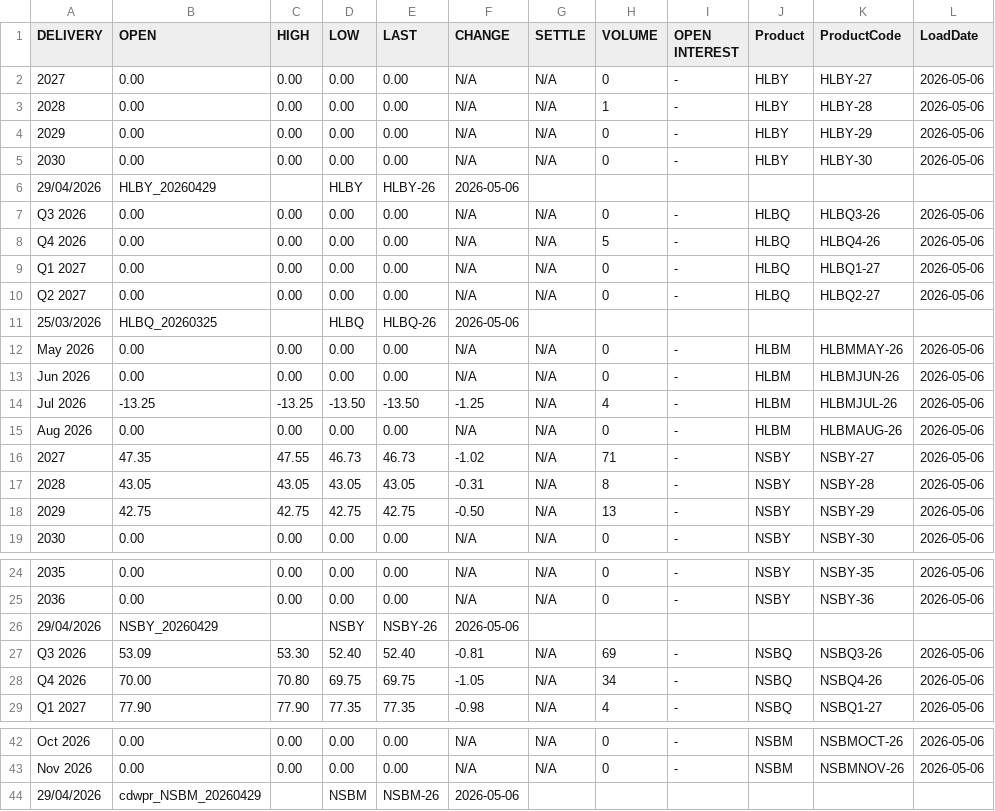
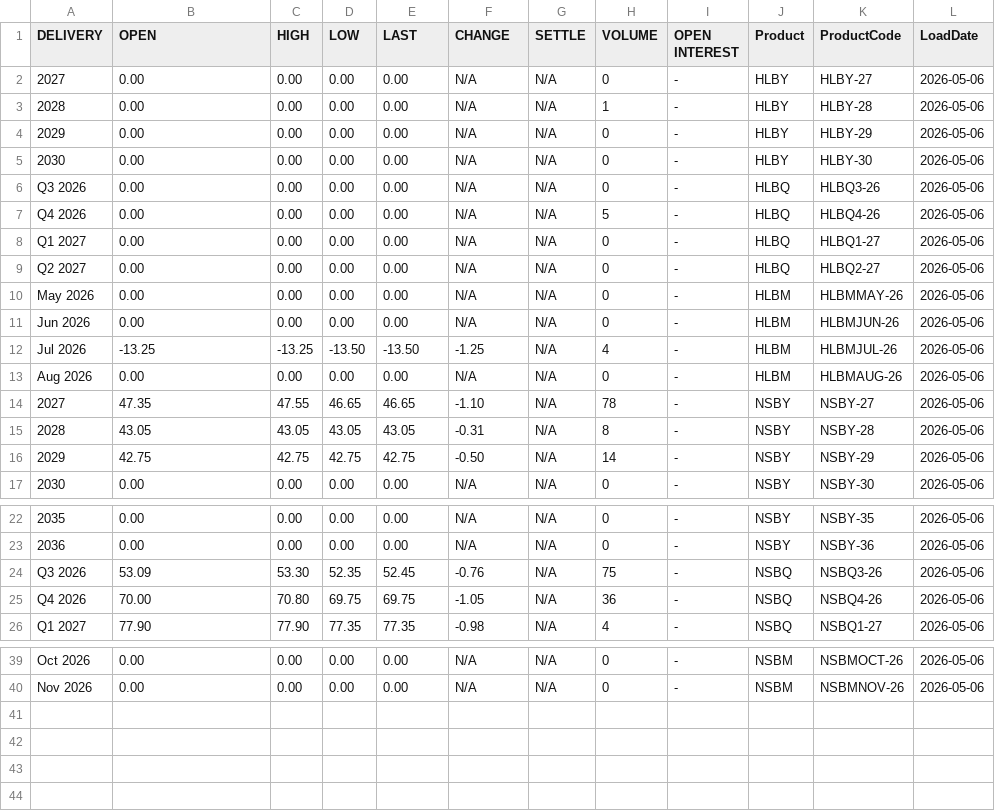
Before and after one commit to rikuisotalus-ux/euronext-settlement-scraper, a CSV file: data/combined_settlement.csv, drawn as a sheet; only a part is shown, gaps mark what is left out.

```diff
--- a/data/combined_settlement.csv
+++ b/data/combined_settlement.csv
@@ -5,3 +5,2 @@ DELIVERY,OPEN,HIGH,LOW,LAST,CHANGE,SETTLE,VOLUME,OPEN INTEREST,Product,ProductCo
 2030,0.00,0.00,0.00,0.00,N/A,N/A,0,-,HLBY,HLBY-30,2026-05-06
-29/04/2026,HLBY_20260429,,HLBY,HLBY-26,2026-05-06
 Q3 2026,0.00,0.00,0.00,0.00,N/A,N/A,0,-,HLBQ,HLBQ3-26,2026-05-06
@@ -10,3 +9,2 @@ Q1 2027,0.00,0.00,0.00,0.00,N/A,N/A,0,-,HLBQ,HLBQ1-27,2026-05-06
 Q2 2027,0.00,0.00,0.00,0.00,N/A,N/A,0,-,HLBQ,HLBQ2-27,2026-05-06
-25/03/2026,HLBQ_20260325,,HLBQ,HLBQ-26,2026-05-06
 May 2026,0.00,0.00,0.00,0.00,N/A,N/A,0,-,HLBM,HLBMMAY-26,2026-05-06
@@ -15,5 +13,5 @@ Jul 2026,-13.25,-13.25,-13.50,-13.50,-1.25,N/A,4,-,HLBM,HLBMJUL-26,2026-05-06
 Aug 2026,0.00,0.00,0.00,0.00,N/A,N/A,0,-,HLBM,HLBMAUG-26,2026-05-06
-2027,47.35,47.55,46.73,46.73,-1.02,N/A,71,-,NSBY,NSBY-27,2026-05-06
+2027,47.35,47.55,46.65,46.65,-1.10,N/A,78,-,NSBY,NSBY-27,2026-05-06
 2028,43.05,43.05,43.05,43.05,-0.31,N/A,8,-,NSBY,NSBY-28,2026-05-06
-2029,42.75,42.75,42.75,42.75,-0.50,N/A,13,-,NSBY,NSBY-29,2026-05-06
+2029,42.75,42.75,42.75,42.75,-0.50,N/A,14,-,NSBY,NSBY-29,2026-05-06
 2030,0.00,0.00,0.00,0.00,N/A,N/A,0,-,NSBY,NSBY-30,2026-05-06
@@ -25,5 +23,4 @@ Aug 2026,0.00,0.00,0.00,0.00,N/A,N/A,0,-,HLBM,HLBMAUG-26,2026-05-06
 2036,0.00,0.00,0.00,0.00,N/A,N/A,0,-,NSBY,NSBY-36,2026-05-06
-29/04/2026,NSBY_20260429,,NSBY,NSBY-26,2026-05-06
-Q3 2026,53.09,53.30,52.40,52.40,-0.81,N/A,69,-,NSBQ,NSBQ3-26,2026-05-06
-Q4 2026,70.00,70.80,69.75,69.75,-1.05,N/A,34,-,NSBQ,NSBQ4-26,2026-05-06
+Q3 2026,53.09,53.30,52.35,52.45,-0.76,N/A,75,-,NSBQ,NSBQ3-26,2026-05-06
+Q4 2026,70.00,70.80,69.75,69.75,-1.05,N/A,36,-,NSBQ,NSBQ4-26,2026-05-06
 Q1 2027,77.90,77.90,77.35,77.35,-0.98,N/A,4,-,NSBQ,NSBQ1-27,2026-05-06
@@ -43,2 +40 @@ Oct 2026,0.00,0.00,0.00,0.00,N/A,N/A,0,-,NSBM,NSBMOCT-26,2026-05-06
 Nov 2026,0.00,0.00,0.00,0.00,N/A,N/A,0,-,NSBM,NSBMNOV-26,2026-05-06
-29/04/2026,cdwpr_NSBM_20260429,,NSBM,NSBM-26,2026-05-06
```
